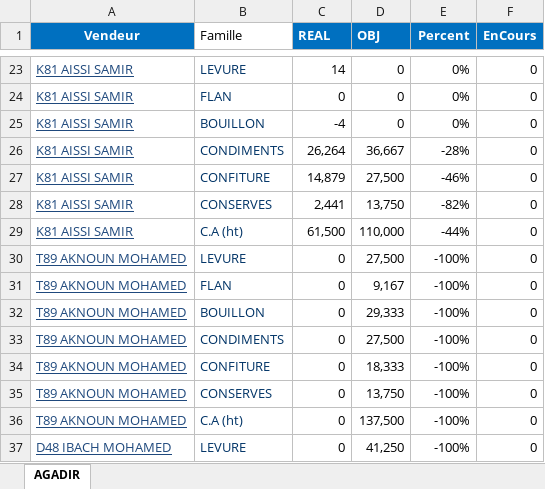
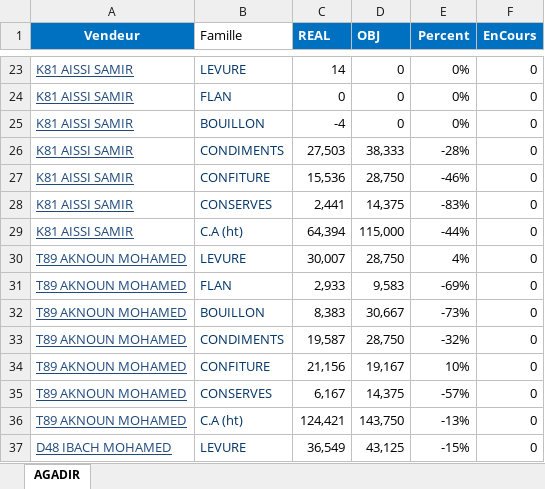
Before and after one commit to guostonline/CDZ-dashboard, an Excel workbook: finale.xlsx, sheet AGADIR, drawn as a sheet; only a part is shown, gaps mark what is left out; values as stored, in another font and other column widths than the file's, no borders; conditional formats not drawn; the diff covers the shown part only; the diff names each change by its address in the sheet, - before the commit and + after, or states it on an @@ line.

```diff
--- a/finale.xlsx (sheet AGADIR)
+++ b/finale.xlsx (sheet AGADIR)
-C26 (REAL): 26,264
+C26 (REAL): 27,503
-D26 (OBJ): 36,667
+D26 (OBJ): 38,333
-C27 (REAL): 14,879
+C27 (REAL): 15,536
-D27 (OBJ): 27,500
+D27 (OBJ): 28,750
-D28 (OBJ): 13,750
+D28 (OBJ): 14,375
-E28 (Percent): -82%
+E28 (Percent): -83%
-C29 (REAL): 61,500
+C29 (REAL): 64,394
-D29 (OBJ): 110,000
+D29 (OBJ): 115,000
-C30 (REAL): 0
+C30 (REAL): 30,007
-D30 (OBJ): 27,500
+D30 (OBJ): 28,750
-E30 (Percent): -100%
+E30 (Percent): 4%
-C31 (REAL): 0
+C31 (REAL): 2,933
-D31 (OBJ): 9,167
+D31 (OBJ): 9,583
-E31 (Percent): -100%
+E31 (Percent): -69%
-C32 (REAL): 0
+C32 (REAL): 8,383
-D32 (OBJ): 29,333
+D32 (OBJ): 30,667
-E32 (Percent): -100%
+E32 (Percent): -73%
-C33 (REAL): 0
+C33 (REAL): 19,587
-D33 (OBJ): 27,500
+D33 (OBJ): 28,750
-E33 (Percent): -100%
+E33 (Percent): -32%
-C34 (REAL): 0
+C34 (REAL): 21,156
-D34 (OBJ): 18,333
+D34 (OBJ): 19,167
-E34 (Percent): -100%
+E34 (Percent): 10%
-C35 (REAL): 0
+C35 (REAL): 6,167
-D35 (OBJ): 13,750
+D35 (OBJ): 14,375
-E35 (Percent): -100%
+E35 (Percent): -57%
-C36 (REAL): 0
+C36 (REAL): 124,421
-D36 (OBJ): 137,500
+D36 (OBJ): 143,750
-E36 (Percent): -100%
+E36 (Percent): -13%
-C37 (REAL): 0
+C37 (REAL): 36,549
-D37 (OBJ): 41,250
+D37 (OBJ): 43,125
-E37 (Percent): -100%
+E37 (Percent): -15%
```
Also changed, not shown: 1 added row, 1 removed row and 356 edited cells elsewhere in this sheet, 5 other files.
